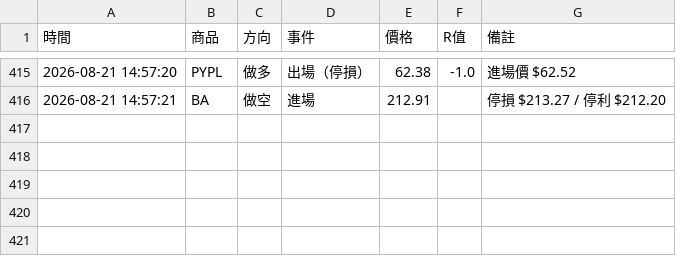
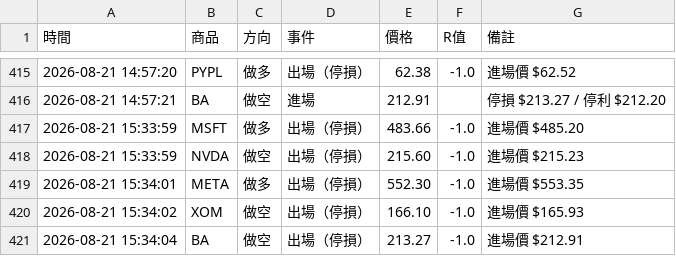
Before and after one commit to stupidyaoyao/my-quant-project, a CSV file: orb_log.csv, drawn as a sheet; only a part is shown, gaps mark what is left out.

```diff
--- a/orb_log.csv
+++ b/orb_log.csv
@@ -416 +416,6 @@
 2026-08-21 14:57:21,BA,做空,進場,212.91,,停損 $213.27 / 停利 $212.20
+2026-08-21 15:33:59,MSFT,做多,出場（停損）,483.66,-1.0,進場價 $485.20
+2026-08-21 15:33:59,NVDA,做空,出場（停損）,215.60,-1.0,進場價 $215.23
+2026-08-21 15:34:01,META,做多,出場（停損）,552.30,-1.0,進場價 $553.35
+2026-08-21 15:34:02,XOM,做空,出場（停損）,166.10,-1.0,進場價 $165.93
+2026-08-21 15:34:04,BA,做空,出場（停損）,213.27,-1.0,進場價 $212.91
```
Also changed, not shown: 1 other file.
